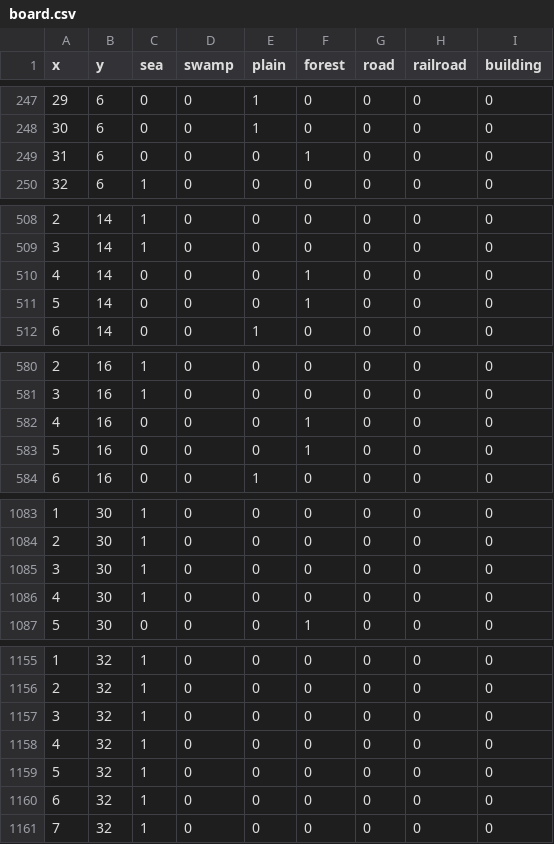
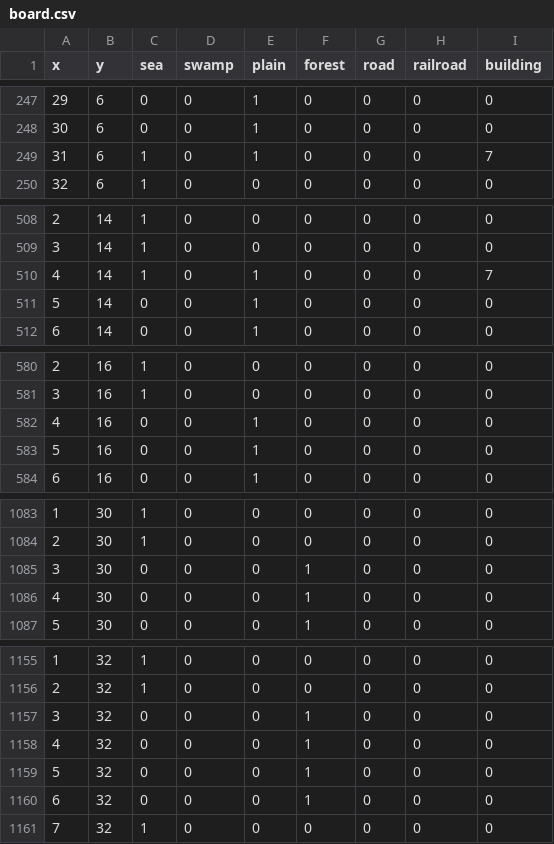
Before and after one commit to chernomor5/CommandoGame, a CSV file: src/board.csv, drawn as a sheet; only a part is shown, gaps mark what is left out; the diff covers the shown part only.

Commit message:
added shops and boat rentals

```diff
--- a/src/board.csv
+++ b/src/board.csv
@@ -248,3 +248,3 @@ x,y,sea,swamp,plain,forest,road,railroad,building
 30,6,0,0,1,0,0,0,0
-31,6,0,0,0,1,0,0,0
+31,6,1,0,1,0,0,0,7
 32,6,1,0,0,0,0,0,0
@@ -509,4 +509,4 @@ x,y,sea,swamp,plain,forest,road,railroad,building
 3,14,1,0,0,0,0,0,0
-4,14,0,0,0,1,0,0,0
-5,14,0,0,0,1,0,0,0
+4,14,1,0,1,0,0,0,7
+5,14,0,0,1,0,0,0,0
 6,14,0,0,1,0,0,0,0
@@ -581,4 +581,4 @@ x,y,sea,swamp,plain,forest,road,railroad,building
 3,16,1,0,0,0,0,0,0
-4,16,0,0,0,1,0,0,0
-5,16,0,0,0,1,0,0,0
+4,16,0,0,1,0,0,0,0
+5,16,0,0,1,0,0,0,0
 6,16,0,0,1,0,0,0,0
@@ -1084,4 +1084,4 @@ x,y,sea,swamp,plain,forest,road,railroad,building
 2,30,1,0,0,0,0,0,0
-3,30,1,0,0,0,0,0,0
-4,30,1,0,0,0,0,0,0
+3,30,0,0,0,1,0,0,0
+4,30,0,0,0,1,0,0,0
 5,30,0,0,0,1,0,0,0
@@ -1156,6 +1156,6 @@ x,y,sea,swamp,plain,forest,road,railroad,building
 2,32,1,0,0,0,0,0,0
-3,32,1,0,0,0,0,0,0
-4,32,1,0,0,0,0,0,0
-5,32,1,0,0,0,0,0,0
-6,32,1,0,0,0,0,0,0
+3,32,0,0,0,1,0,0,0
+4,32,0,0,0,1,0,0,0
+5,32,0,0,0,1,0,0,0
+6,32,0,0,0,1,0,0,0
 7,32,1,0,0,0,0,0,0
```
Also changed, not shown: 15 edited cells elsewhere in this file.
